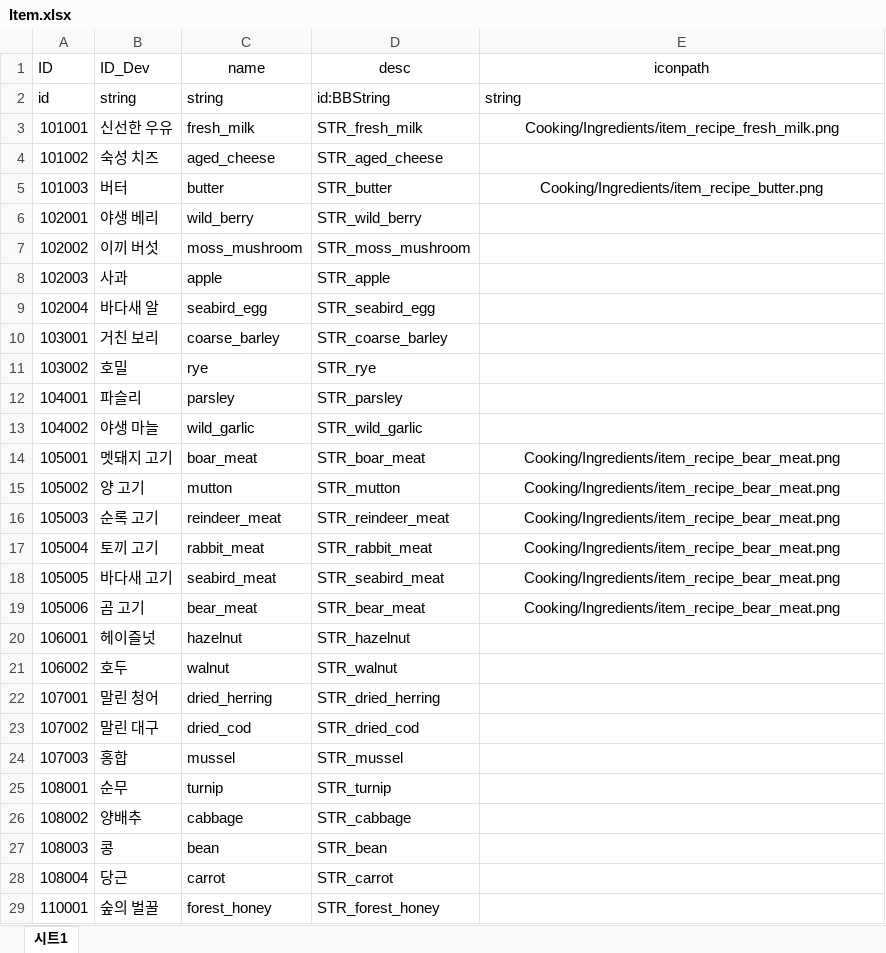
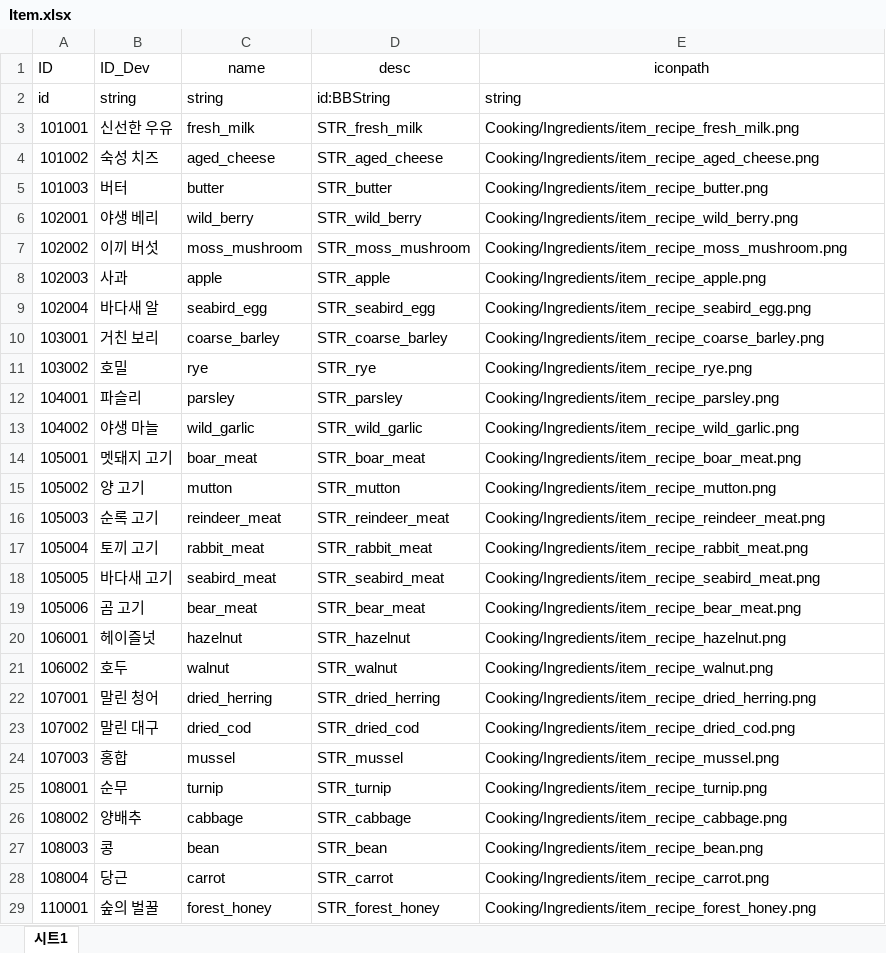
Before and after one commit to jeongopo/ProjectBB, an Excel workbook: Data/Excel/Item.xlsx, sheet 시트1, drawn as a sheet; only a part is shown; values as stored, in another font and other column widths than the file's, no borders; the diff covers the shown part only; the diff names each change by its address in the sheet, - before the commit and + after, or states it on an @@ line.

```diff
--- a/Data/Excel/Item.xlsx (sheet 시트1)
+++ b/Data/Excel/Item.xlsx (sheet 시트1)
-E3 alignment: center
+E3 alignment: left
-E4 (iconpath): (empty)
+E4 (iconpath): Cooking/Ingredients/item_recipe_aged_cheese.png
-E5 alignment: center
+E5 alignment: left
-E6 (iconpath): (empty)
+E6 (iconpath): Cooking/Ingredients/item_recipe_wild_berry.png
-E7 (iconpath): (empty)
+E7 (iconpath): Cooking/Ingredients/item_recipe_moss_mushroom.png
-E8 (iconpath): (empty)
+E8 (iconpath): Cooking/Ingredients/item_recipe_apple.png
-E9 (iconpath): (empty)
+E9 (iconpath): Cooking/Ingredients/item_recipe_seabird_egg.png
-E10 (iconpath): (empty)
+E10 (iconpath): Cooking/Ingredients/item_recipe_coarse_barley.png
-E11 (iconpath): (empty)
+E11 (iconpath): Cooking/Ingredients/item_recipe_rye.png
-E12 (iconpath): (empty)
+E12 (iconpath): Cooking/Ingredients/item_recipe_parsley.png
-E13 (iconpath): (empty)
+E13 (iconpath): Cooking/Ingredients/item_recipe_wild_garlic.png
-E14 (iconpath): Cooking/Ingredients/item_recipe_bear_meat.png
+E14 (iconpath): Cooking/Ingredients/item_recipe_boar_meat.png
-E14:E19 alignment: center
+E14:E19 alignment: left
-E15 (iconpath): Cooking/Ingredients/item_recipe_bear_meat.png
+E15 (iconpath): Cooking/Ingredients/item_recipe_mutton.png
-E16 (iconpath): Cooking/Ingredients/item_recipe_bear_meat.png
+E16 (iconpath): Cooking/Ingredients/item_recipe_reindeer_meat.png
-E17 (iconpath): Cooking/Ingredients/item_recipe_bear_meat.png
+E17 (iconpath): Cooking/Ingredients/item_recipe_rabbit_meat.png
-E18 (iconpath): Cooking/Ingredients/item_recipe_bear_meat.png
+E18 (iconpath): Cooking/Ingredients/item_recipe_seabird_meat.png
-E20 (iconpath): (empty)
+E20 (iconpath): Cooking/Ingredients/item_recipe_hazelnut.png
-E21 (iconpath): (empty)
+E21 (iconpath): Cooking/Ingredients/item_recipe_walnut.png
-E22 (iconpath): (empty)
+E22 (iconpath): Cooking/Ingredients/item_recipe_dried_herring.png
-E23 (iconpath): (empty)
+E23 (iconpath): Cooking/Ingredients/item_recipe_dried_cod.png
-E24 (iconpath): (empty)
+E24 (iconpath): Cooking/Ingredients/item_recipe_mussel.png
-E25 (iconpath): (empty)
+E25 (iconpath): Cooking/Ingredients/item_recipe_turnip.png
-E26 (iconpath): (empty)
+E26 (iconpath): Cooking/Ingredients/item_recipe_cabbage.png
-E27 (iconpath): (empty)
+E27 (iconpath): Cooking/Ingredients/item_recipe_bean.png
-E28 (iconpath): (empty)
+E28 (iconpath): Cooking/Ingredients/item_recipe_carrot.png
-E29 (iconpath): (empty)
+E29 (iconpath): Cooking/Ingredients/item_recipe_forest_honey.png
```
Also changed, not shown: 3 edited cells elsewhere in this sheet, Data/Excel/BBString.xlsx, 2 other files.
